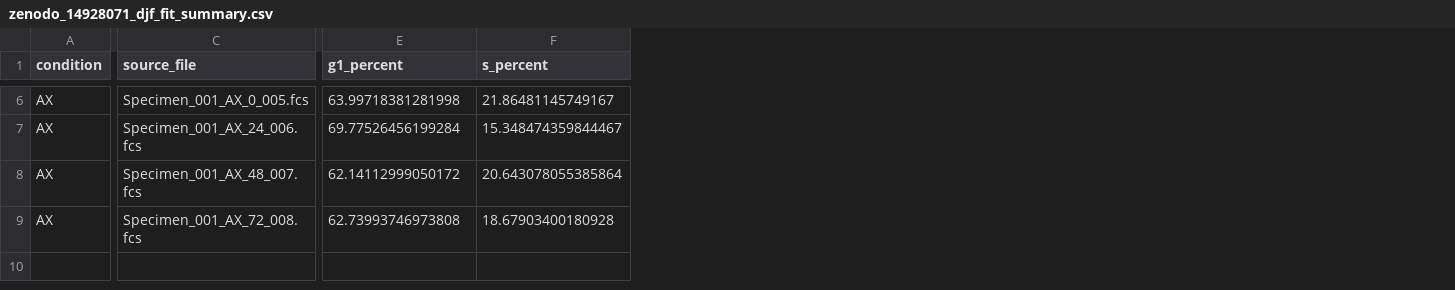
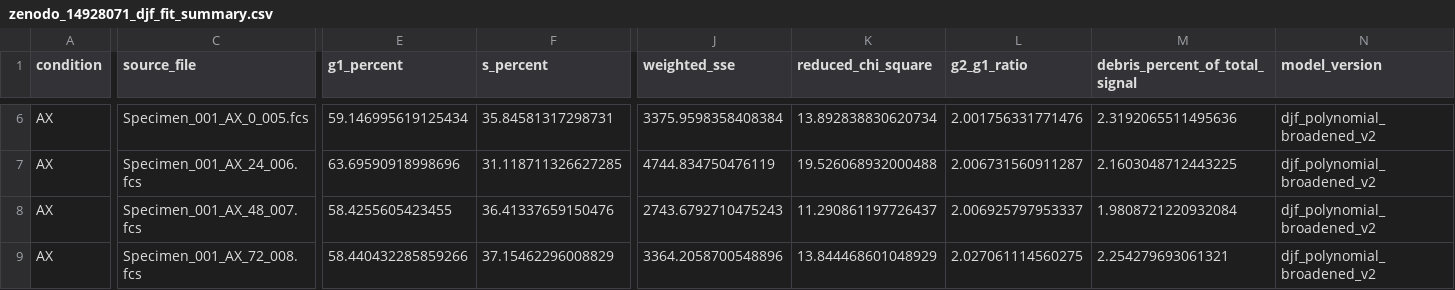
Before and after one commit to khalshaqzzy/Tugas-Besar-KDS-Flow-Cytometry-Dean-Jett-Fox, a CSV file: data/processed/zenodo_14928071_djf_fit_summary.csv, drawn as a sheet; only a part is shown, gaps mark what is left out; the diff covers the shown part only; the diff names each change by its address in the sheet, - before the commit and + after, or states it on an @@ line.

```diff
--- a/data/processed/zenodo_14928071_djf_fit_summary.csv
+++ b/data/processed/zenodo_14928071_djf_fit_summary.csv
+column J (weighted_sse), rows 6-9: 3375.9598358408384 | 4744.834750476119 | 2743.6792710475243 | 3364.2058700548896
+column K (reduced_chi_square), rows 6-9: 13.892838830620734 | 19.526068932000488 | 11.290861197726437 | 13.844468601048929
+column L (g2_g1_ratio), rows 6-9: 2.001756331771476 | 2.006731560911287 | 2.006925797953337 | 2.027061114560275
+column M (debris_percent_of_total_signal), rows 6-9: 2.3192065511495636 | 2.1603048712443225 | 1.9808721220932084 | 2.254279693061321
+column N (model_version), rows 6-9: all djf_polynomial_broadened_v2
-E6 (g1_percent): 63.99718381281998
+E6 (g1_percent): 59.146995619125434
-F6 (s_percent): 21.86481145749167
+F6 (s_percent): 35.84581317298731
-E7 (g1_percent): 69.77526456199284
+E7 (g1_percent): 63.69590918998696
-F7 (s_percent): 15.348474359844467
+F7 (s_percent): 31.118711326627285
-E8 (g1_percent): 62.14112999050172
+E8 (g1_percent): 58.4255605423455
-F8 (s_percent): 20.643078055385864
+F8 (s_percent): 36.41337659150476
-E9 (g1_percent): 62.73993746973808
+E9 (g1_percent): 58.440432285859266
-F9 (s_percent): 18.67903400180928
+F9 (s_percent): 37.15462296008829
```
Also changed, not shown: 38 edited cells elsewhere in this file, 6 other files.
